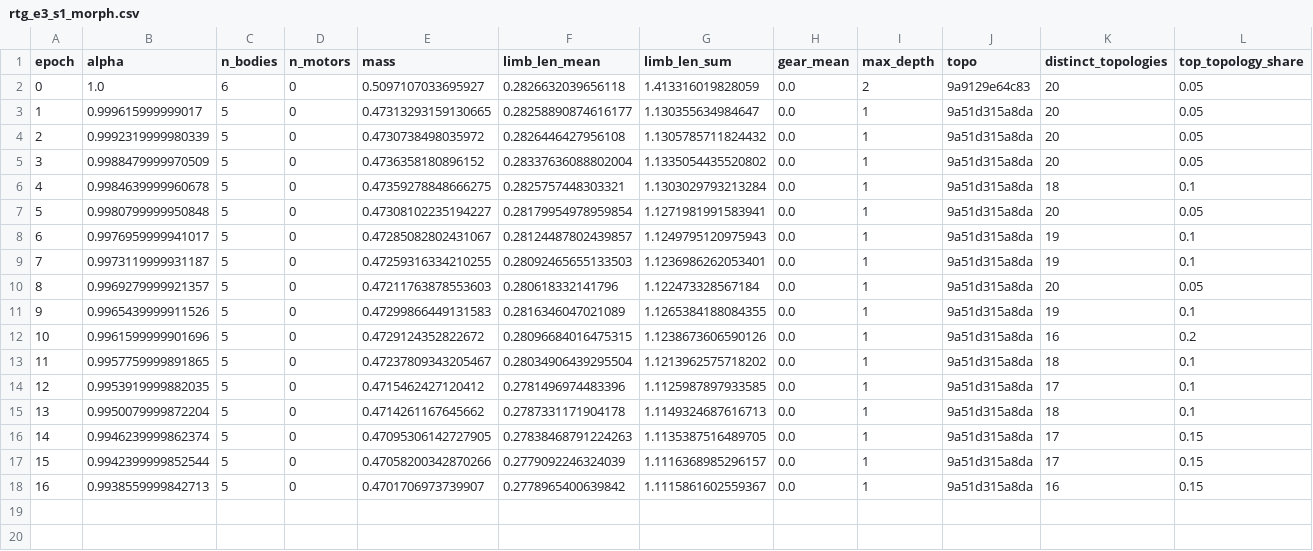
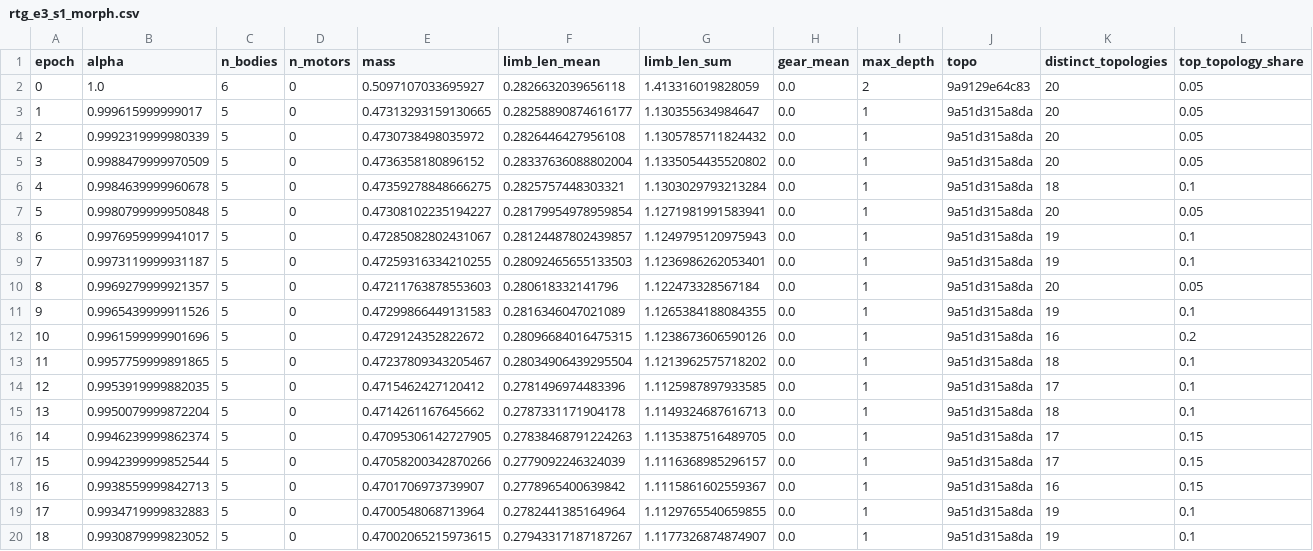
Before and after one commit to anoop-rehman/utmist-vc2-phase2, a CSV file: runs/d3_e3_adversarial/census/rtg_e3_s1_morph.csv, drawn as a sheet; only a part is shown; rows hold the shown columns only; the diff names each change by its address in the sheet, - before the commit and + after, or states it on an @@ line.

```diff
--- a/runs/d3_e3_adversarial/census/rtg_e3_s1_morph.csv
+++ b/runs/d3_e3_adversarial/census/rtg_e3_s1_morph.csv
+row 19: 17 | 0.9934719999832883 | 5 | 0 | 0.4700548068713964 | 0.2782441385164964 | 1.1129765540659855 | 0.0 | 1 | 9a51d315a8da | 19 | 0.1
+row 20: 18 | 0.9930879999823052 | 5 | 0 | 0.47002065215973615 | 0.27943317187187267 | 1.1177326874874907 | 0.0 | 1 | 9a51d315a8da | 19 | 0.1
```
Also changed, not shown: runs/d3_e3_adversarial/census/population.csv, runs/d3_e3_adversarial/census/rtg_e3_s2_morph.csv, 6 other files.
